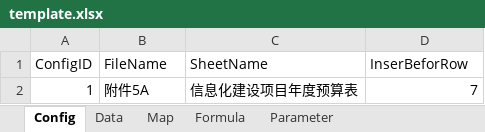
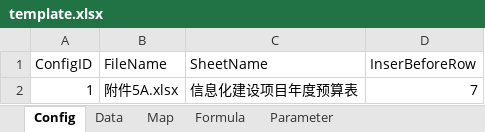
Before and after one commit to szlevinli/HoldExcel, an Excel workbook: template/template.xlsx, sheet Config, drawn as a sheet; values as stored, in another font and other column widths than the file's, no borders; the diff names each change by its address in the sheet, - before the commit and + after, or states it on an @@ line.

Commit message:
modify

```diff
--- a/template/template.xlsx (sheet Config)
+++ b/template/template.xlsx (sheet Config)
-D1: InserBeforRow
+D1: InserBeforeRow
-B2 (FileName): 附件5A
+B2 (FileName): 附件5A.xlsx
```
